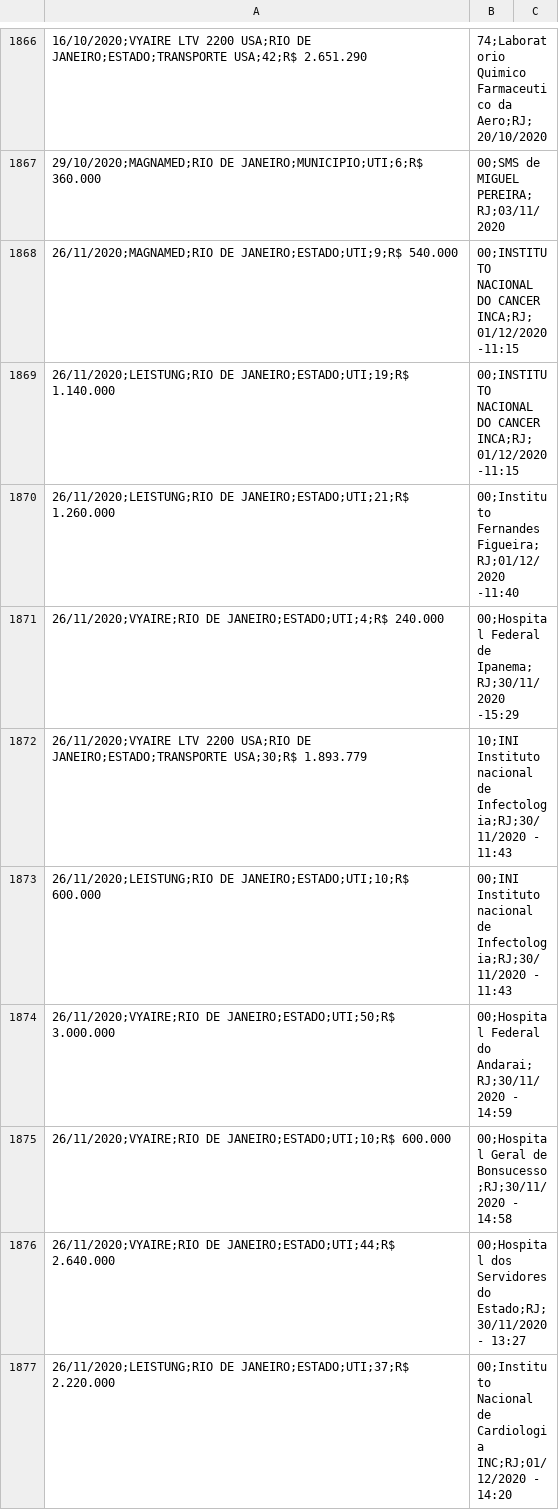
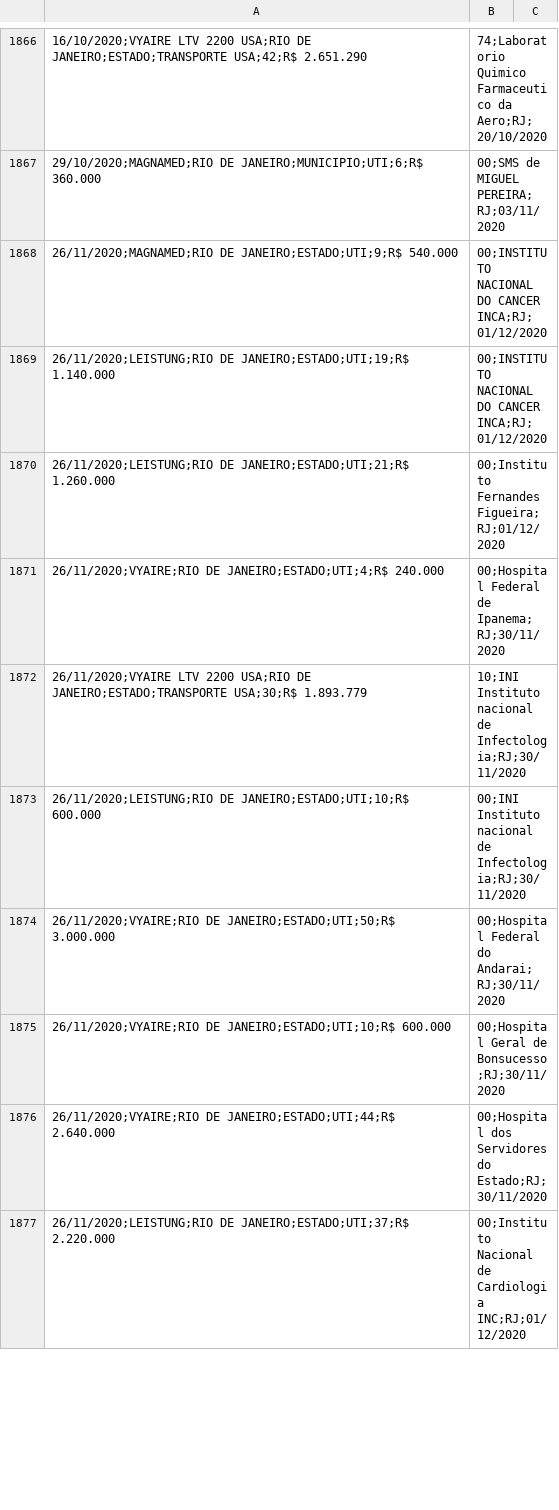
Before and after one commit to borgesconsultoriatutoria/ComputacaoCognitiva, a CSV file: respiradores_processado.csv, drawn as a sheet; only a part is shown, gaps mark what is left out; the diff covers the shown part only; the diff names each change by its address in the sheet, - before the commit and + after, or states it on an @@ line.

Commit message:
Update respiradores_processado.csv

```diff
--- a/respiradores_processado.csv
+++ b/respiradores_processado.csv
-B1868:B1869: …CANCER INCA;RJ;01/12/2020 -11:15
+B1868:B1869: …CANCER INCA;RJ;01/12/2020
-B1870: …Fernandes Figueira;RJ;01/12/2020 -11:40
+B1870: …Fernandes Figueira;RJ;01/12/2020
-B1871: …de Ipanema;RJ;30/11/2020 -15:29
+B1871: …de Ipanema;RJ;30/11/2020
-B1872: …de Infectologia;RJ;30/11/2020 - 11:43
+B1872: …de Infectologia;RJ;30/11/2020
-B1873: …de Infectologia;RJ;30/11/2020 - 11:43
+B1873: …de Infectologia;RJ;30/11/2020
-B1874: …do Andarai;RJ;30/11/2020 - 14:59
+B1874: …do Andarai;RJ;30/11/2020
-B1875: …de Bonsucesso;RJ;30/11/2020 - 14:58
+B1875: …de Bonsucesso;RJ;30/11/2020
-B1876: …do Estado;RJ;30/11/2020 - 13:27
+B1876: …do Estado;RJ;30/11/2020
-B1877: …Cardiologia INC;RJ;01/12/2020 - 14:20
+B1877: …Cardiologia INC;RJ;01/12/2020
```
Also changed, not shown: 10 edited cells elsewhere in this file.
